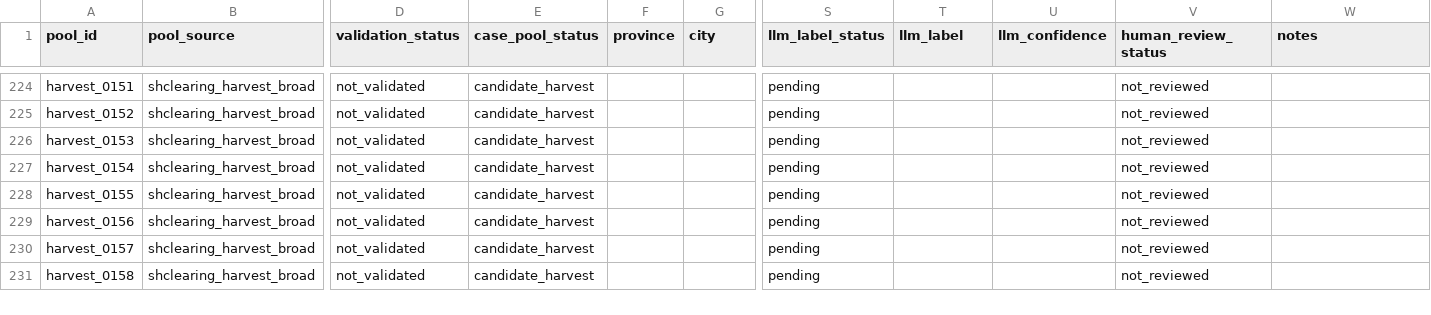
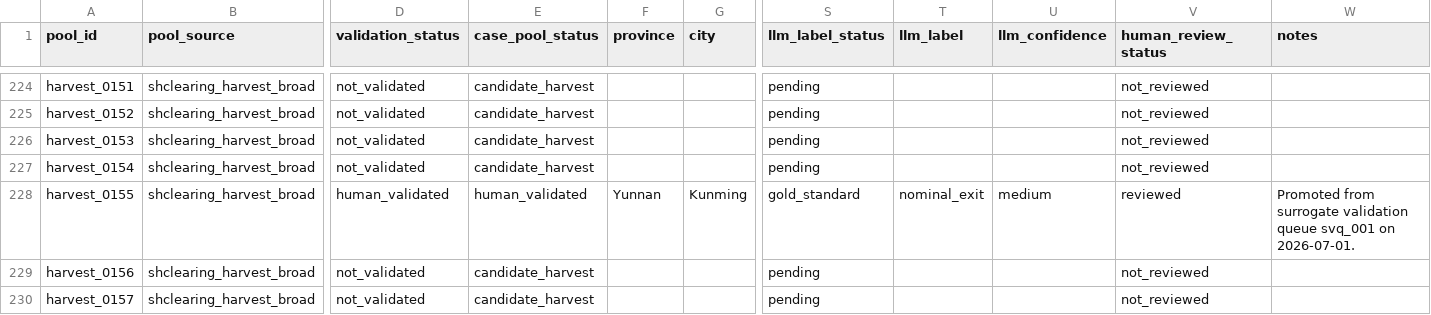
Before and after one commit to Shunyu1001/LGFV, a CSV file: data/analysis_inputs/llm_candidate_pool_seed_2026_06_30.csv, drawn as a sheet; only a part is shown, gaps mark what is left out; the shorter side is filled out with more unchanged rows; the diff names each change by its address in the sheet, - before the commit and + after, or states it on an @@ line.

```diff
--- a/data/analysis_inputs/llm_candidate_pool_seed_2026_06_30.csv
+++ b/data/analysis_inputs/llm_candidate_pool_seed_2026_06_30.csv
-D228 (validation_status): not_validated
+D228 (validation_status): human_validated
-E228 (case_pool_status): candidate_harvest
+E228 (case_pool_status): human_validated
-F228 (province): (empty)
+F228 (province): Yunnan
-G228 (city): (empty)
+G228 (city): Kunming
-S228 (llm_label_status): pending
+S228 (llm_label_status): gold_standard
-T228 (llm_label): (empty)
+T228 (llm_label): nominal_exit
-U228 (llm_confidence): (empty)
+U228 (llm_confidence): medium
-V228 (human_review_status): not_reviewed
+V228 (human_review_status): reviewed
-W228 (notes): (empty)
+W228 (notes): Promoted from surrogate validation queue svq_001 on 2026-07-01.
```
Also changed, not shown: data/analysis_inputs/codex_surrogate_issuer_summary_2026_07_01.csv, data/analysis_inputs/codex_surrogate_labels_2026_07_01.csv, 10 other files.
